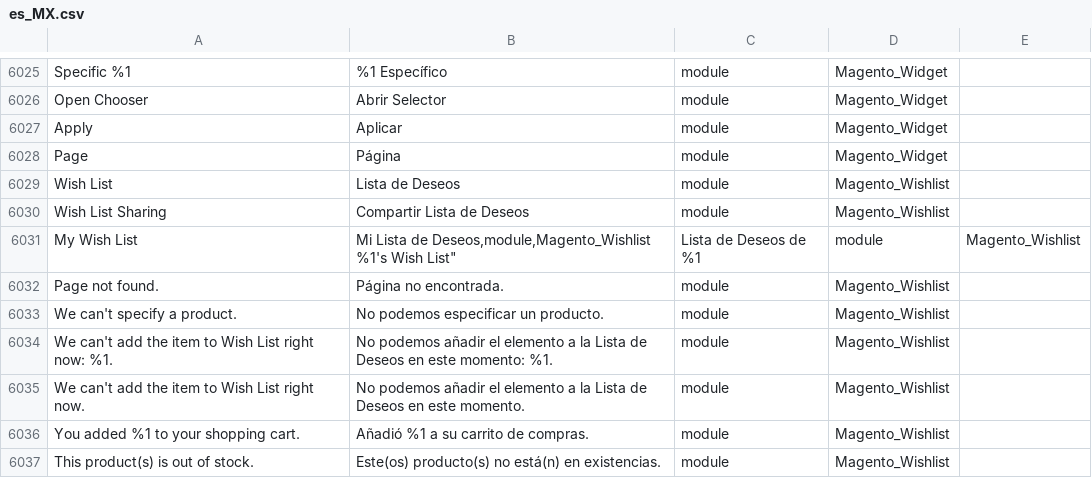
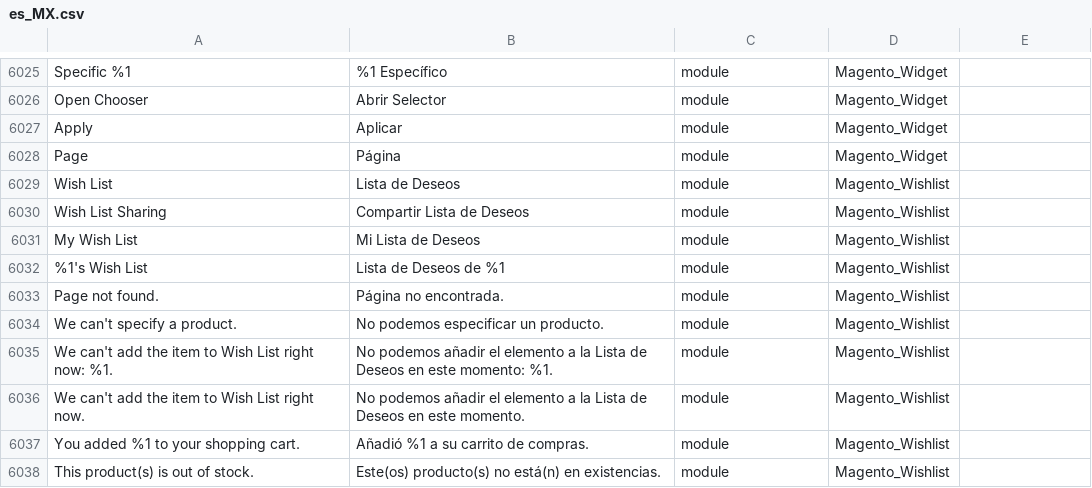
Before and after one commit to cniebla/magento2-es_mx, a CSV file: app/i18n/nieblaresearch/es_mx/es_MX.csv, drawn as a sheet; only a part is shown, gaps mark what is left out.

```diff
--- a/app/i18n/nieblaresearch/es_mx/es_MX.csv
+++ b/app/i18n/nieblaresearch/es_mx/es_MX.csv
@@ -6045,4 +6045,4 @@ Page,Página,module,Magento_Widget
 "Wish List Sharing","Compartir Lista de Deseos",module,Magento_Wishlist
-"My Wish List","Mi Lista de Deseos,module,Magento_Wishlist
-"%1's Wish List","Lista de Deseos de %1",module,Magento_Wishlist
+"My Wish List","Mi Lista de Deseos",module,Magento_Wishlist
+"%1's Wish List","Lista de Deseos de %1",module,Magento_Wishlist
 "Page not found.","Página no encontrada.",module,Magento_Wishlist
```
Also changed, not shown: 1 other file.
